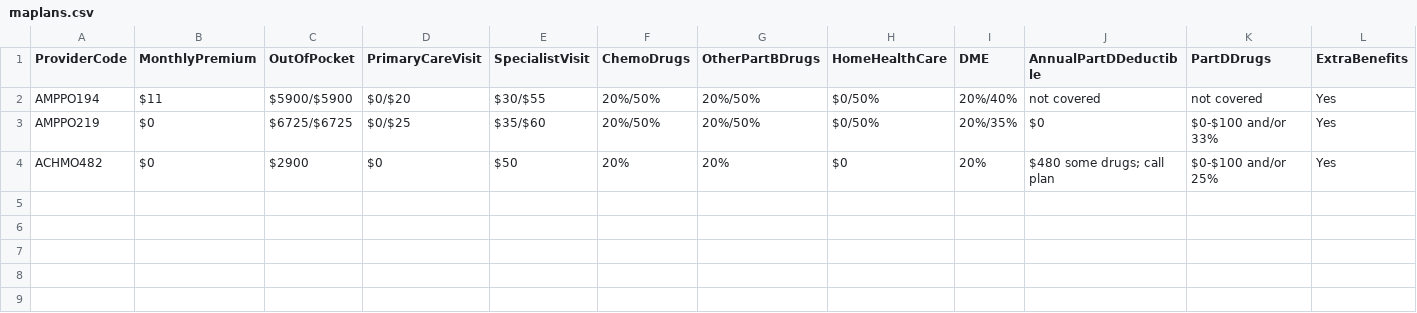
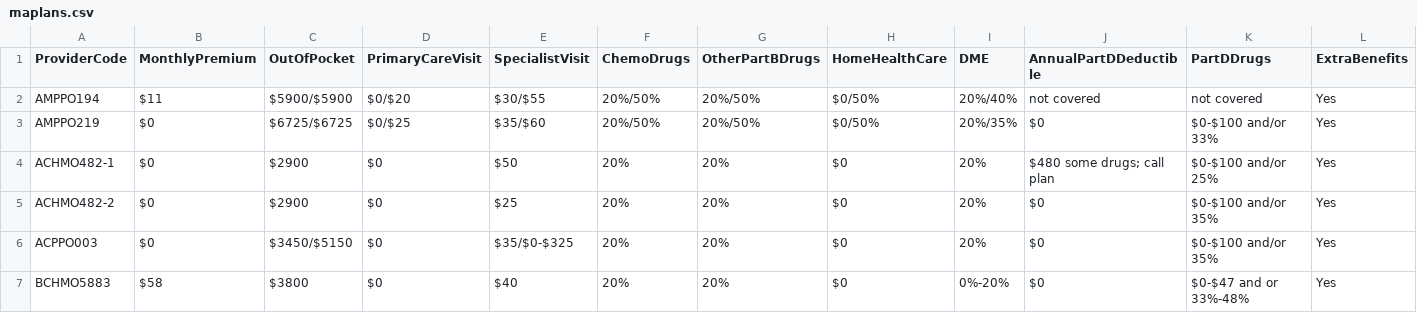
Before and after one commit to Damian89/Python, a CSV file: Pandas/maplans.csv, drawn as a sheet.

Commit message:
Update maplans.csv

```diff
--- a/Pandas/maplans.csv
+++ b/Pandas/maplans.csv
@@ -3,2 +3,5 @@ AMPPO194,$11,$5900/$5900,$0/$20,$30/$55,20%/50%,20%/50%,$0/50%,20%/40%,not cover
 AMPPO219,$0,$6725/$6725,$0/$25,$35/$60,20%/50%,20%/50%,$0/50%,20%/35%,$0,$0-$100 and/or 33%,Yes
-ACHMO482,$0,$2900,$0,$50,20%,20%,$0,20%,$480 some drugs; call plan,$0-$100 and/or 25%,Yes
+ACHMO482-1,$0,$2900,$0,$50,20%,20%,$0,20%,$480 some drugs; call plan,$0-$100 and/or 25%,Yes
+ACHMO482-2,$0,$2900,$0,$25,20%,20%,$0,20%,$0,$0-$100 and/or 35%,Yes
+ACPPO003,$0,$3450/$5150,$0,$35/$0-$325,20%,20%,$0,20%,$0,$0-$100 and/or 35%,Yes
+BCHMO5883,$58,$3800,$0,$40,20%,20%,$0,0%-20%,$0,$0-$47 and or 33%-48%,Yes
```
